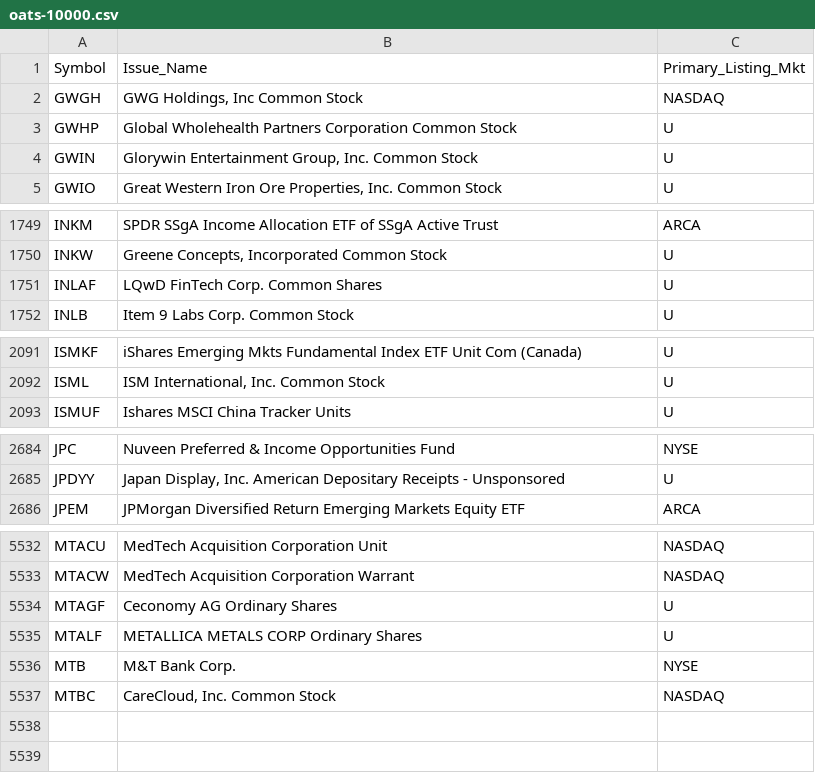
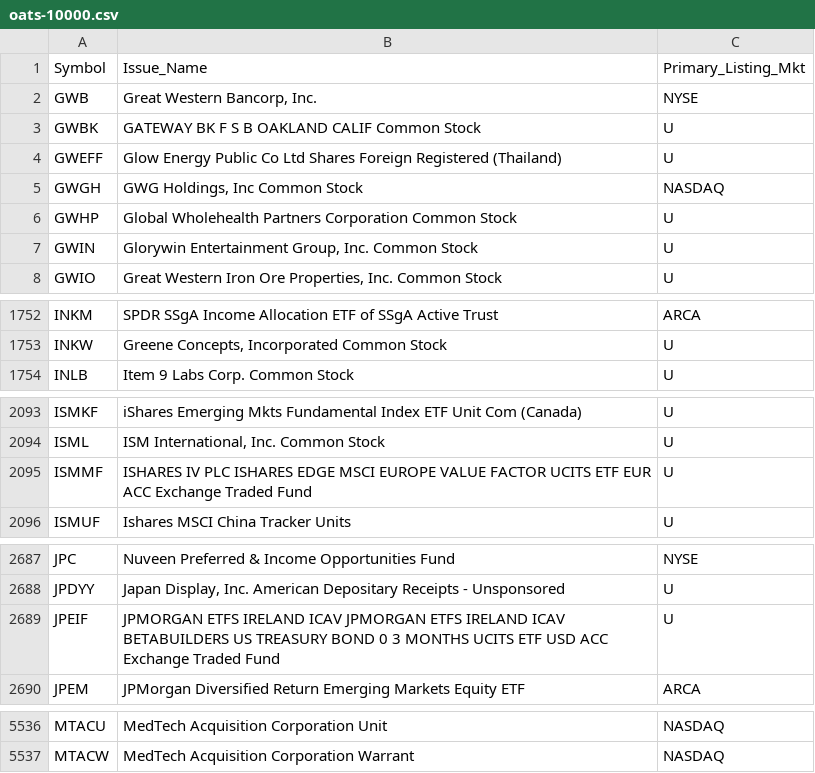
Before and after one commit to haoenhui/oats-reportable, a CSV file: oats-10000.csv, drawn as a sheet; only a part is shown, gaps mark what is left out; removed rows and columns are numbered as before the commit, all else as after; the diff covers the shown part only; the diff names each change by its address in the sheet, - before the commit and + after, or states it on an @@ line.

```diff
--- a/oats-10000.csv
+++ b/oats-10000.csv
+row 2: GWB | Great Western Bancorp, Inc. | NYSE
+row 3: GWBK | GATEWAY BK F S B OAKLAND CALIF Common Stock | U
+row 4: GWEFF | Glow Energy Public Co Ltd Shares Foreign Registered (Thailand) | U
-row 1751: INLAF | LQwD FinTech Corp. Common Shares | U
+row 2095: ISMMF | ISHARES IV PLC ISHARES EDGE MSCI EUROPE VALUE FACTOR UCITS ETF EUR ACC Exchange Traded Fund | U
+row 2689: JPEIF | JPMORGAN ETFS IRELAND ICAV JPMORGAN ETFS IRELAND ICAV BETABUILDERS US TREASURY BOND 0 3 MONTHS UCITS ETF USD ACC Exchange Traded Fund | U
-row 5534: MTAGF | Ceconomy AG Ordinary Shares | U
-row 5535: MTALF | METALLICA METALS CORP Ordinary Shares | U
-row 5536: MTB | M&T Bank Corp. | NYSE
-row 5537: MTBC | CareCloud, Inc. Common Stock | NASDAQ
```
Also changed, not shown: 1 added row and 1 removed row elsewhere in this file, oats-00000.csv, oats-05000.csv, 2 other files.
